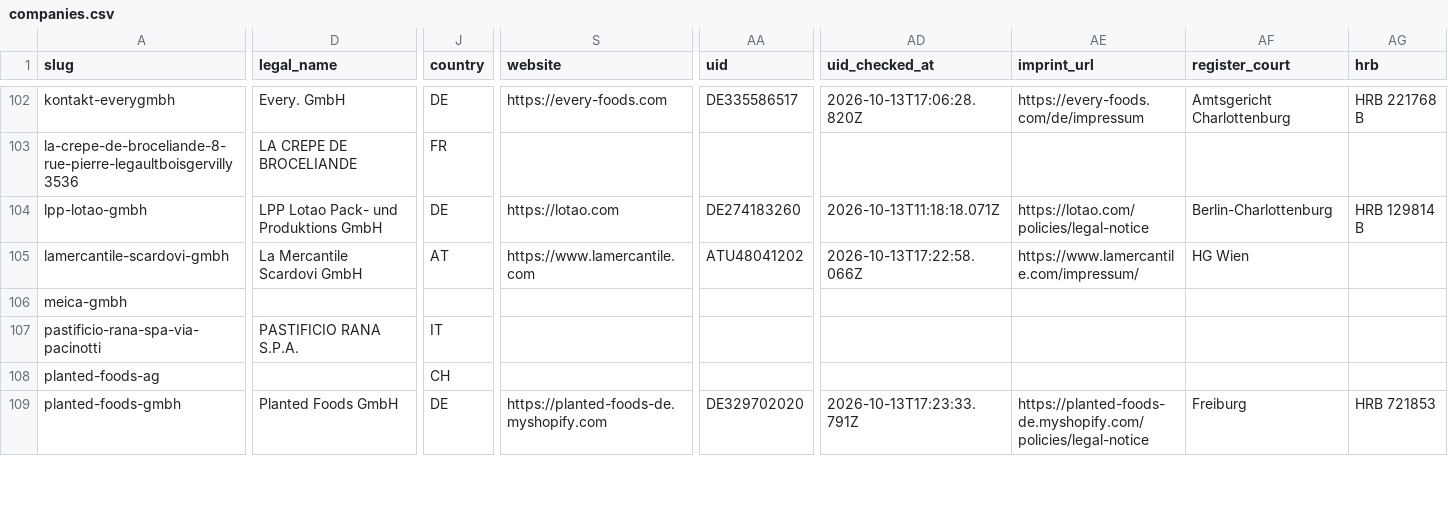
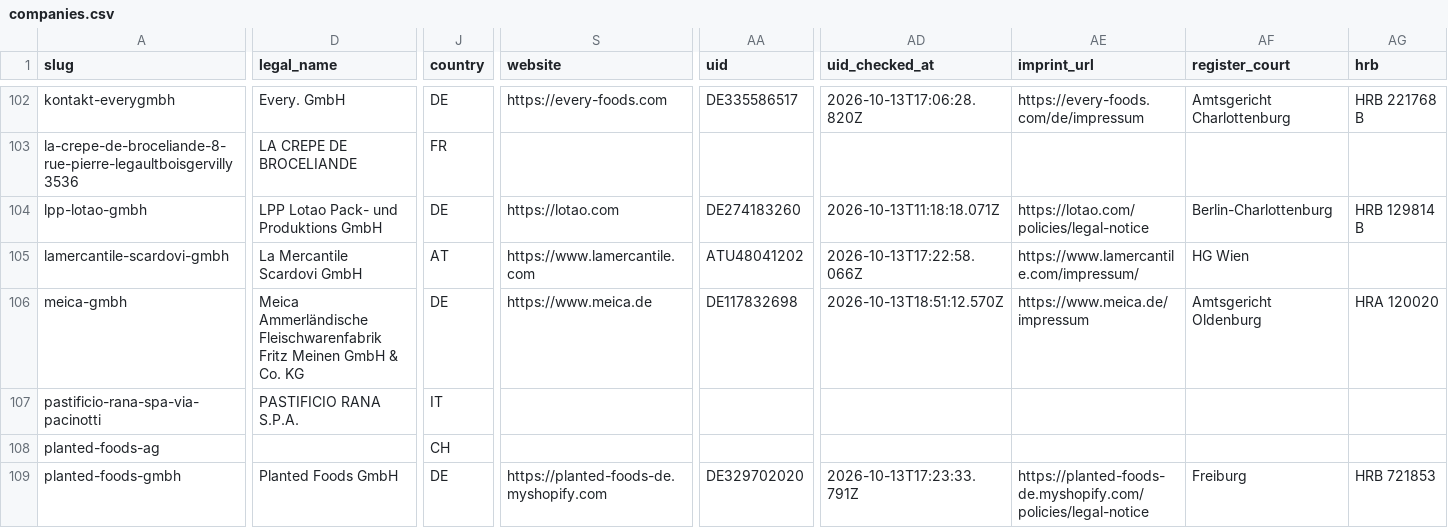
Before and after one commit to servas-ai/fertiggerichte-daten, a CSV file: data/companies.csv, drawn as a sheet; only a part is shown, gaps mark what is left out; the diff covers the shown part only; the diff names each change by its address in the sheet, - before the commit and + after, or states it on an @@ line.

Commit message:
companies: +12 legal entities via Impressum/VIES + ANDROS GLEIF (LEI-or-UID 106→118/133, UID 47→60, LEI 59→60, FN 47→54)
Recheis (exact VIES name), REWE Fleischwaren+Genussküche, Graninger, Hochreiter, Landtmann→Querfeld's, Inzersdorfer→MARESI, Meica KG, Deflorian Tiefkühl, Strauss Josef, Danone AT, BONNE MAMAN→ANDROS; 15 rejected with reasons; evidence raw/impressum_vies_2026-10-13T19.json + raw/gleif_verified_2026-10-13T19.json

```diff
--- a/data/companies.csv
+++ b/data/companies.csv
-D106 (legal_name): (empty)
+D106 (legal_name): Meica Ammerländische Fleischwarenfabrik Fritz Meinen GmbH & Co. KG
-J106 (country): (empty)
+J106 (country): DE
-S106 (website): (empty)
+S106 (website): https://www.meica.de
-AA106 (uid): (empty)
+AA106 (uid): DE117832698
-AD106 (uid_checked_at): (empty)
+AD106 (uid_checked_at): 2026-10-13T18:51:12.570Z
-AE106 (imprint_url): (empty)
+AE106 (imprint_url): https://www.meica.de/impressum
-AF106 (register_court): (empty)
+AF106 (register_court): Amtsgericht Oldenburg
-AG106 (hrb): (empty)
+AG106 (hrb): HRA 120020
```
Also changed, not shown: 131 edited cells elsewhere in this file, 3 other files.
